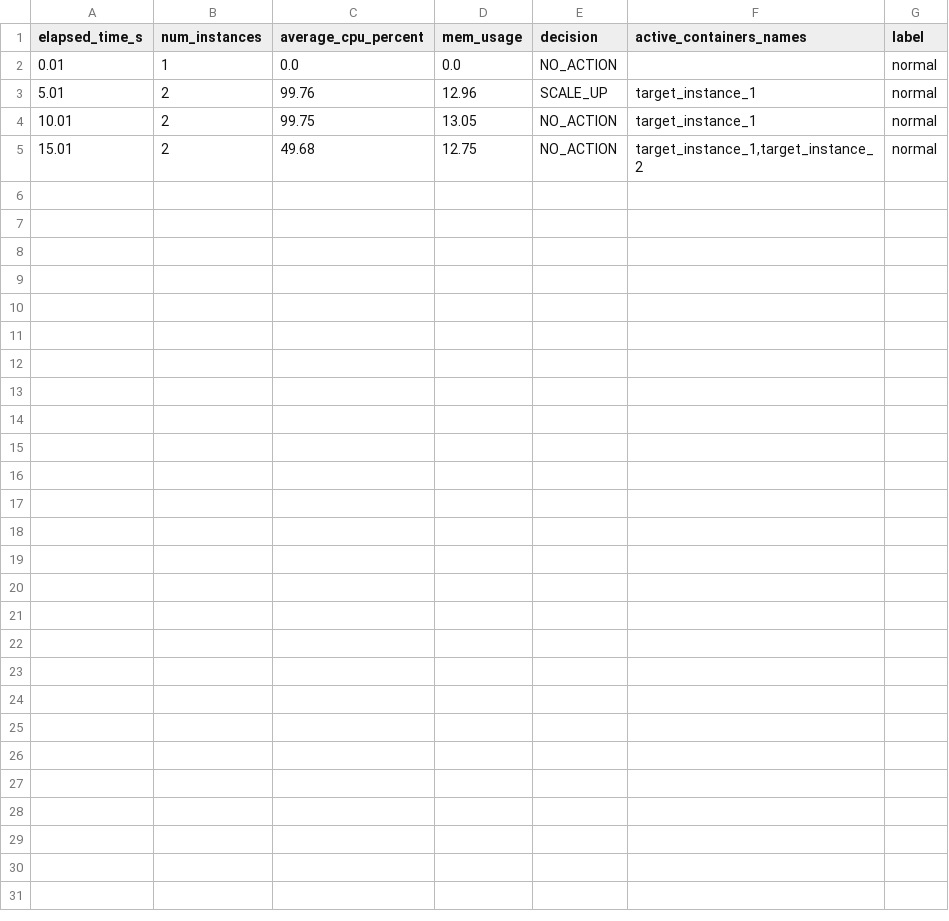
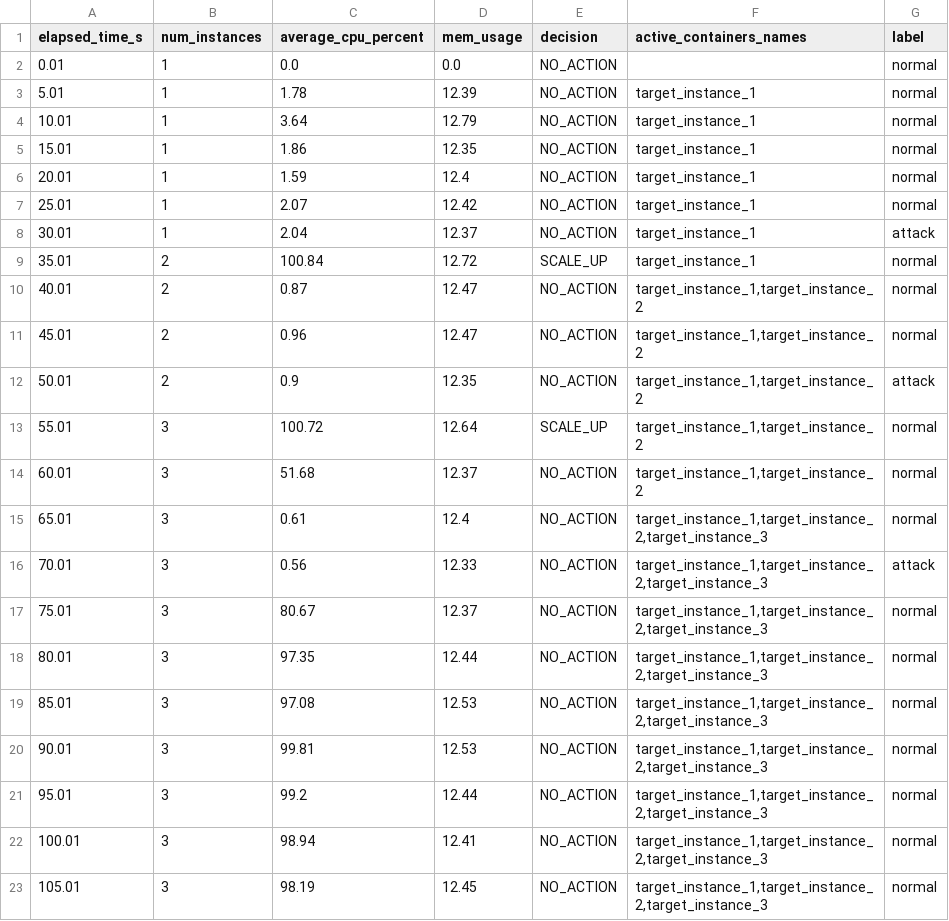
Before and after one commit to GKenjiMizuno/EDOS_SIM2, a CSV file: simulation_metrics.csv, drawn as a sheet.

Commit message:
Implementado tráfego normal

```diff
--- a/simulation_metrics.csv
+++ b/simulation_metrics.csv
@@ -2,4 +2,22 @@ elapsed_time_s,num_instances,average_cpu_percent,mem_usage,decision,active_conta
 0.01,1,0.0,0.0,NO_ACTION,,normal
-5.01,2,99.76,12.96,SCALE_UP,target_instance_1,normal
-10.01,2,99.75,13.05,NO_ACTION,target_instance_1,normal
-15.01,2,49.68,12.75,NO_ACTION,"target_instance_1,target_instance_2",normal
+5.01,1,1.78,12.39,NO_ACTION,target_instance_1,normal
+10.01,1,3.64,12.79,NO_ACTION,target_instance_1,normal
+15.01,1,1.86,12.35,NO_ACTION,target_instance_1,normal
+20.01,1,1.59,12.4,NO_ACTION,target_instance_1,normal
+25.01,1,2.07,12.42,NO_ACTION,target_instance_1,normal
+30.01,1,2.04,12.37,NO_ACTION,target_instance_1,attack
+35.01,2,100.84,12.72,SCALE_UP,target_instance_1,normal
+40.01,2,0.87,12.47,NO_ACTION,"target_instance_1,target_instance_2",normal
+45.01,2,0.96,12.47,NO_ACTION,"target_instance_1,target_instance_2",normal
+50.01,2,0.9,12.35,NO_ACTION,"target_instance_1,target_instance_2",attack
+55.01,3,100.72,12.64,SCALE_UP,"target_instance_1,target_instance_2",normal
+60.01,3,51.68,12.37,NO_ACTION,"target_instance_1,target_instance_2",normal
+65.01,3,0.61,12.4,NO_ACTION,"target_instance_1,target_instance_2,target_instance_3",normal
+70.01,3,0.56,12.33,NO_ACTION,"target_instance_1,target_instance_2,target_instance_3",attack
+75.01,3,80.67,12.37,NO_ACTION,"target_instance_1,target_instance_2,target_instance_3",normal
+80.01,3,97.35,12.44,NO_ACTION,"target_instance_1,target_instance_2,target_instance_3",normal
+85.01,3,97.08,12.53,NO_ACTION,"target_instance_1,target_instance_2,target_instance_3",normal
+90.01,3,99.81,12.53,NO_ACTION,"target_instance_1,target_instance_2,target_instance_3",normal
+95.01,3,99.2,12.44,NO_ACTION,"target_instance_1,target_instance_2,target_instance_3",normal
+100.01,3,98.94,12.41,NO_ACTION,"target_instance_1,target_instance_2,target_instance_3",normal
+105.01,3,98.19,12.45,NO_ACTION,"target_instance_1,target_instance_2,target_instance_3",normal
```
Also changed, not shown: 5 other files.
